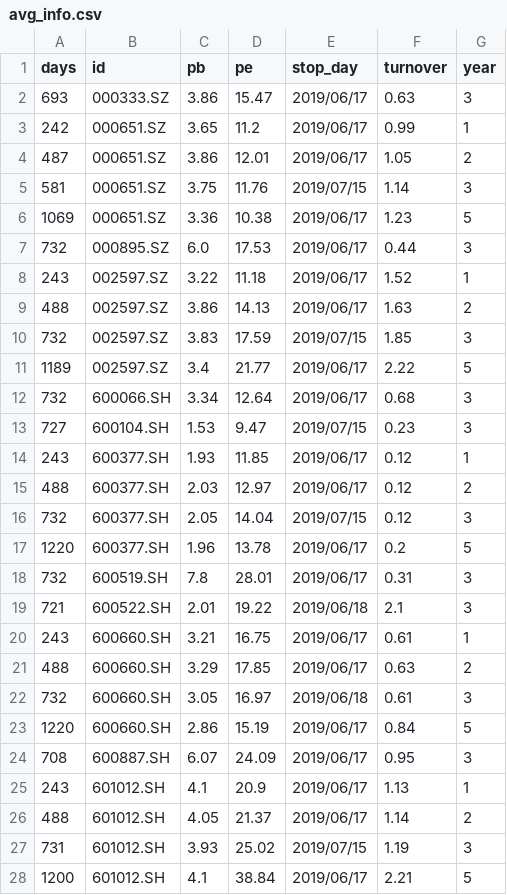
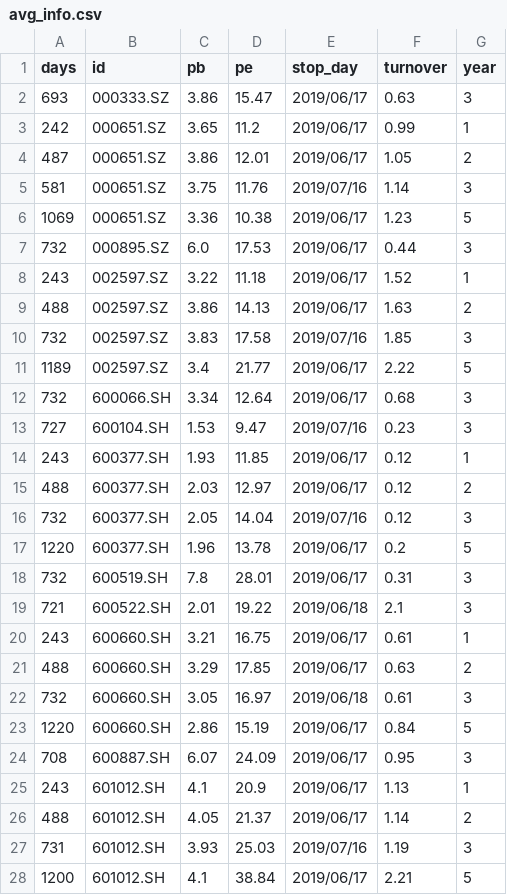
Before and after one commit to YinChao126/SuperGuard, a CSV file: superguard/raw_data/avg_info.csv, drawn as a sheet.

```diff
--- a/superguard/raw_data/avg_info.csv
+++ b/superguard/raw_data/avg_info.csv
@@ -4,3 +4,3 @@ days,id,pb,pe,stop_day,turnover,year
 487,000651.SZ,3.86,12.01,2019/06/17,1.05,2
-581,000651.SZ,3.75,11.76,2019/07/15,1.14,3
+581,000651.SZ,3.75,11.76,2019/07/16,1.14,3
 1069,000651.SZ,3.36,10.38,2019/06/17,1.23,5
@@ -9,9 +9,9 @@ days,id,pb,pe,stop_day,turnover,year
 488,002597.SZ,3.86,14.13,2019/06/17,1.63,2
-732,002597.SZ,3.83,17.59,2019/07/15,1.85,3
+732,002597.SZ,3.83,17.58,2019/07/16,1.85,3
 1189,002597.SZ,3.4,21.77,2019/06/17,2.22,5
 732,600066.SH,3.34,12.64,2019/06/17,0.68,3
-727,600104.SH,1.53,9.47,2019/07/15,0.23,3
+727,600104.SH,1.53,9.47,2019/07/16,0.23,3
 243,600377.SH,1.93,11.85,2019/06/17,0.12,1
 488,600377.SH,2.03,12.97,2019/06/17,0.12,2
-732,600377.SH,2.05,14.04,2019/07/15,0.12,3
+732,600377.SH,2.05,14.04,2019/07/16,0.12,3
 1220,600377.SH,1.96,13.78,2019/06/17,0.2,5
@@ -26,3 +26,3 @@ days,id,pb,pe,stop_day,turnover,year
 488,601012.SH,4.05,21.37,2019/06/17,1.14,2
-731,601012.SH,3.93,25.02,2019/07/15,1.19,3
+731,601012.SH,3.93,25.03,2019/07/16,1.19,3
 1200,601012.SH,4.1,38.84,2019/06/17,2.21,5
```
Also changed, not shown: 3 other files.
